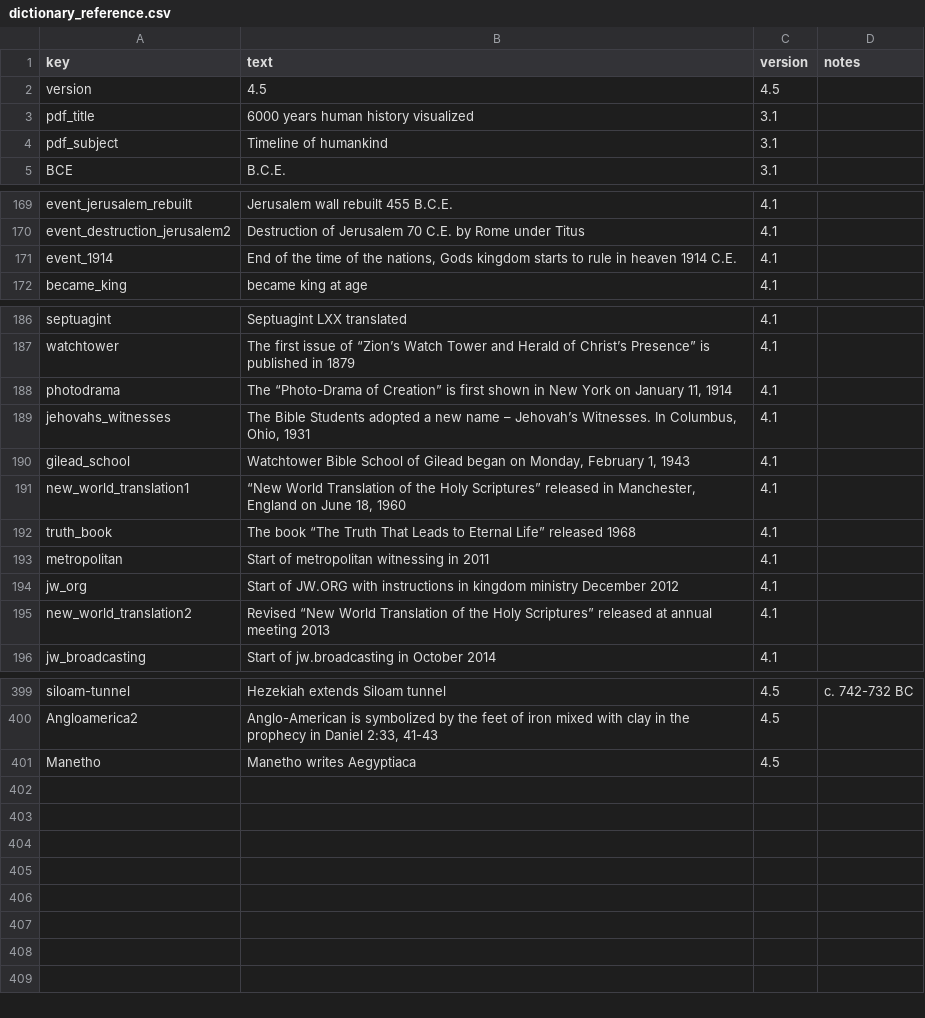
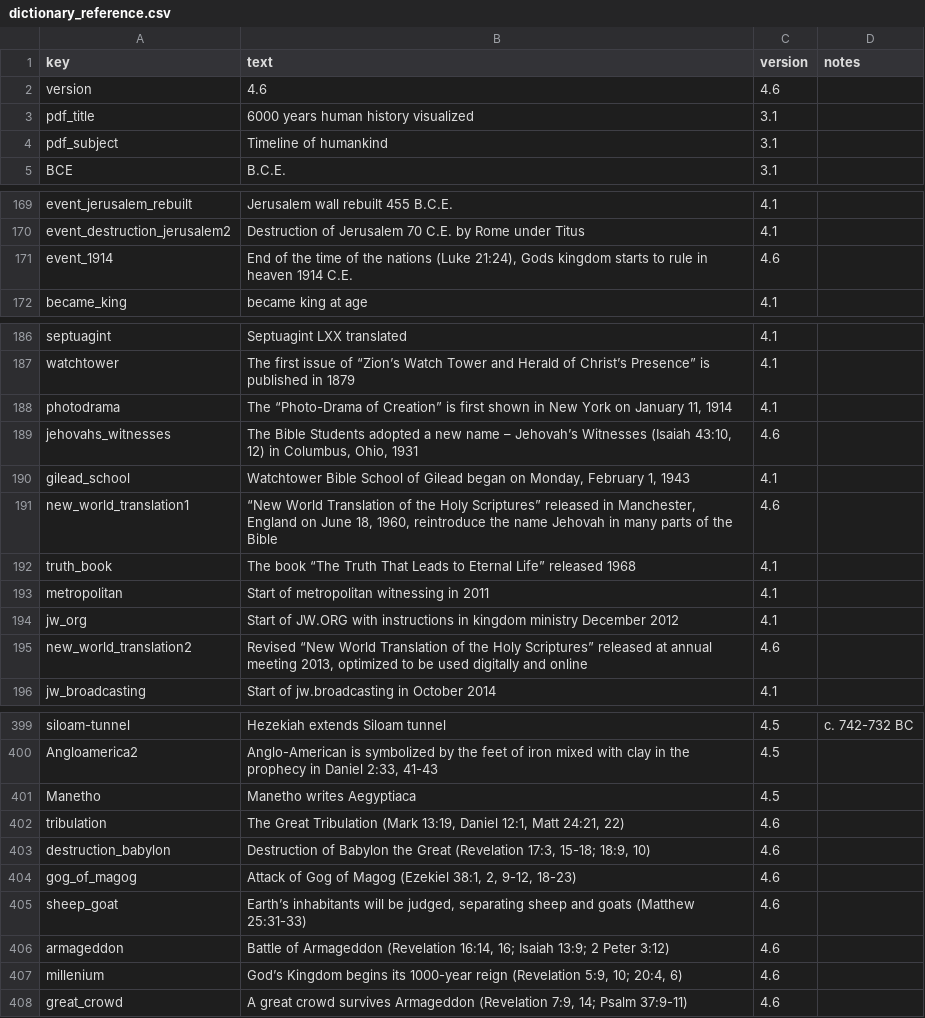
Before and after one commit to kreier/timeline, a CSV file: db/dictionary_reference.csv, drawn as a sheet; only a part is shown, gaps mark what is left out; the diff covers the shown part only.

Commit message:
include the Great Tribulation and Armageddon and Millenium

```diff
--- a/db/dictionary_reference.csv
+++ b/db/dictionary_reference.csv
@@ -1,3 +1,3 @@
 key,text,version,notes
-version,4.5,4.5,
+version,4.6,4.6,
 pdf_title,6000 years human history visualized,3.1,
@@ -170,3 +170,3 @@ event_jerusalem_rebuilt,Jerusalem wall rebuilt 455 B.C.E.,4.1,
 event_destruction_jerusalem2,Destruction of Jerusalem 70 C.E. by Rome under Titus,4.1,
-event_1914,"End of the time of the nations, Gods kingdom starts to rule in heaven 1914 C.E. ",4.1,
+event_1914,"End of the time of the nations (Luke 21:24), Gods kingdom starts to rule in heaven 1914 C.E. ",4.6,
 became_king,became king at age,4.1,
@@ -188,5 +188,5 @@ watchtower,The first issue of “Zion’s Watch Tower and Herald of Christ’s P
 photodrama,"The “Photo-Drama of Creation” is first shown in New York on January 11, 1914",4.1,
-jehovahs_witnesses,"The Bible Students adopted a new name – Jehovah’s Witnesses. In Columbus, Ohio, 1931",4.1,
+jehovahs_witnesses,"The Bible Students adopted a new name – Jehovah’s Witnesses (Isaiah 43:10, 12) in Columbus, Ohio, 1931",4.6,
 gilead_school,"Watchtower Bible School of Gilead began on Monday, February 1, 1943",4.1,
-new_world_translation1,"“New World Translation of the Holy Scriptures” released in Manchester, England on June 18, 1960",4.1,
+new_world_translation1,"“New World Translation of the Holy Scriptures” released in Manchester, England on June 18, 1960, reintroduce the name Jehovah in many parts of the  Bible",4.6,
 truth_book,The book “The Truth That Leads to Eternal Life” released 1968,4.1,
@@ -194,3 +194,3 @@ metropolitan,Start of metropolitan witnessing in 2011,4.1,
 jw_org,Start of JW.ORG with instructions in kingdom ministry December 2012,4.1,
-new_world_translation2,Revised “New World Translation of the Holy Scriptures” released at annual meeting 2013,4.1,
+new_world_translation2,"Revised “New World Translation of the Holy Scriptures” released at annual meeting 2013, optimized to be used digitally and online",4.6,
 jw_broadcasting,Start of jw.broadcasting in October 2014,4.1,
@@ -401 +401,8 @@ Angloamerica2,"Anglo-American is symbolized by the feet of iron mixed with clay
 Manetho,Manetho writes Aegyptiaca,4.5,
+tribulation,"The Great Tribulation (Mark 13:19, Daniel 12:1, Matt 24:21, 22)",4.6,
+destruction_babylon,"Destruction of Babylon the Great (Revelation 17:3, 15-18; 18:9, 10)",4.6,
+gog_of_magog,"Attack of Gog of Magog (Ezekiel 38:1, 2, 9-12, 18-23)",4.6,
+sheep_goat,"Earth’s inhabitants will be judged, separating sheep and goats (Matthew 25:31-33)",4.6,
+armageddon,"Battle of Armageddon (Revelation 16:14, 16; Isaiah 13:9; 2 Peter 3:12)",4.6,
+millenium,"God’s Kingdom begins its 1000-year reign (Revelation 5:9, 10; 20:4, 6)",4.6,
+great_crowd,"A great crowd survives Armageddon (Revelation 7:9, 14; Psalm 37:9-11)",4.6,
```
Also changed, not shown: 2 edited cells elsewhere in this file, db/colors_normal.csv, db/dictionary_en.csv, 5 other files.
